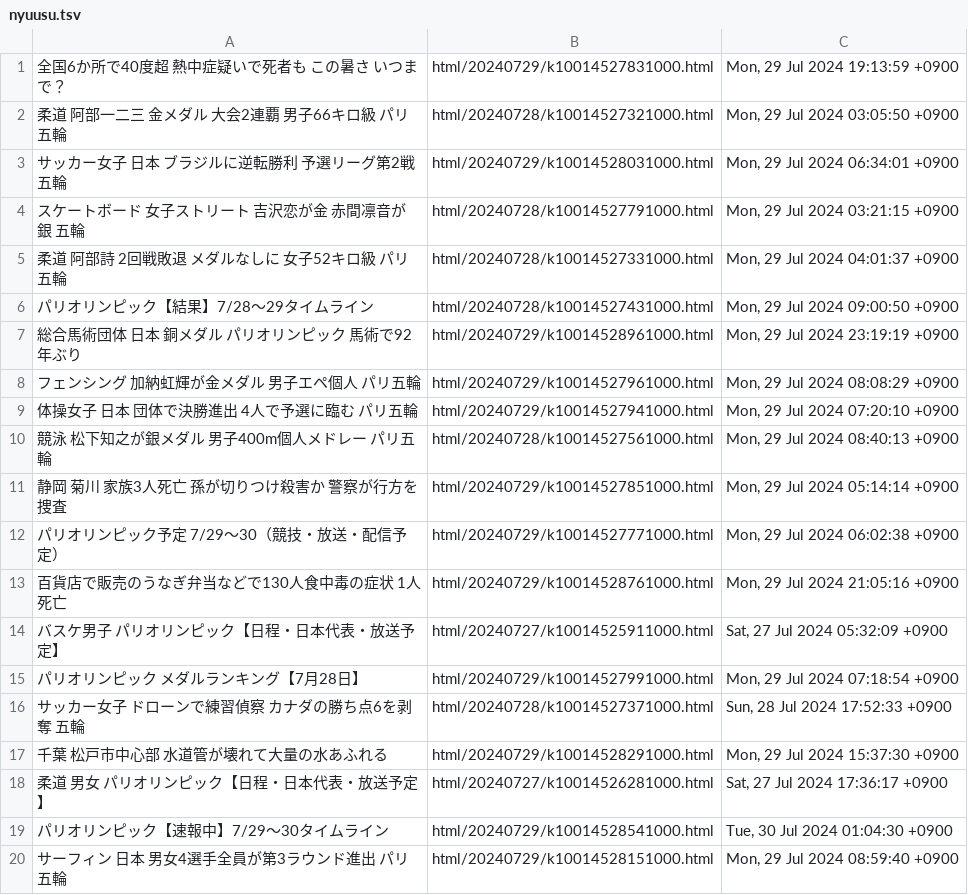
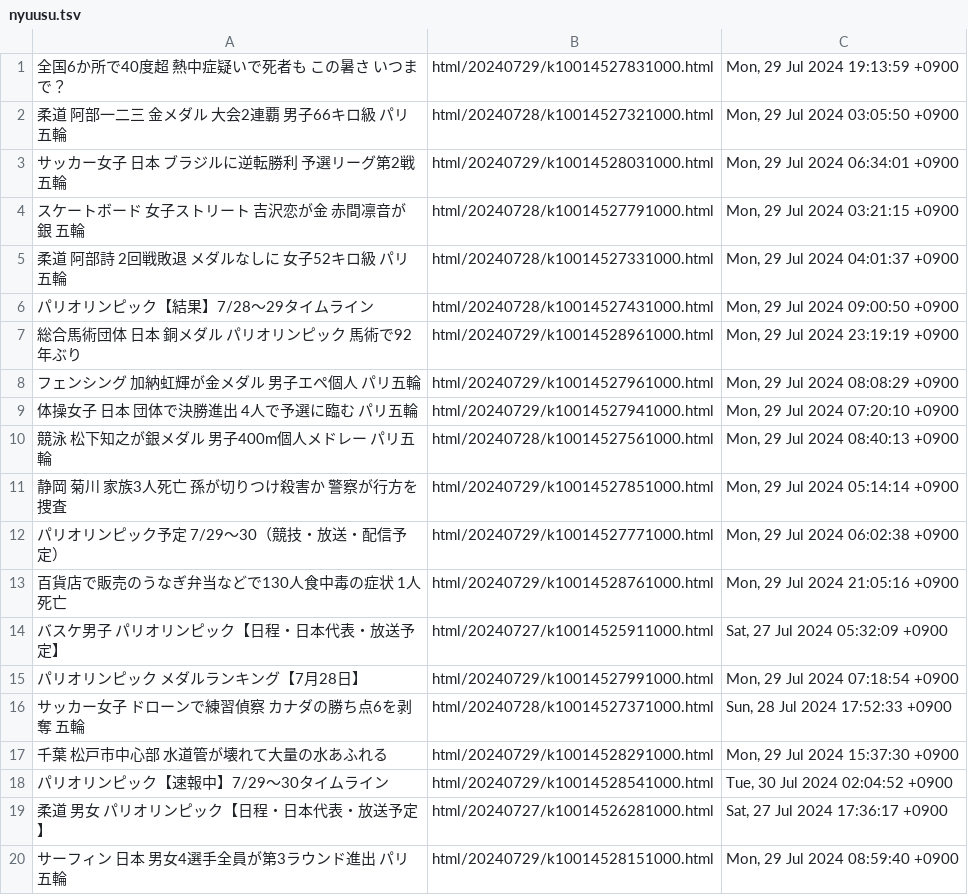
Before and after one commit to gamwe6/nyuusu, a TSV file: nyuusu.tsv, drawn as a sheet.

```diff
--- a/nyuusu.tsv
+++ b/nyuusu.tsv
@@ -17,4 +17,4 @@
 千葉 松戸市中心部 水道管が壊れて大量の水あふれる	html/20240729/k10014528291000.html	Mon, 29 Jul 2024 15:37:30 +0900
+パリオリンピック【速報中】7/29～30タイムライン	html/20240729/k10014528541000.html	Tue, 30 Jul 2024 02:04:52 +0900
 柔道 男女 パリオリンピック【日程・日本代表・放送予定】	html/20240727/k10014526281000.html	Sat, 27 Jul 2024 17:36:17 +0900
-パリオリンピック【速報中】7/29～30タイムライン	html/20240729/k10014528541000.html	Tue, 30 Jul 2024 01:04:30 +0900
 サーフィン 日本 男女4選手全員が第3ラウンド進出 パリ五輪	html/20240729/k10014528151000.html	Mon, 29 Jul 2024 08:59:40 +0900
```
